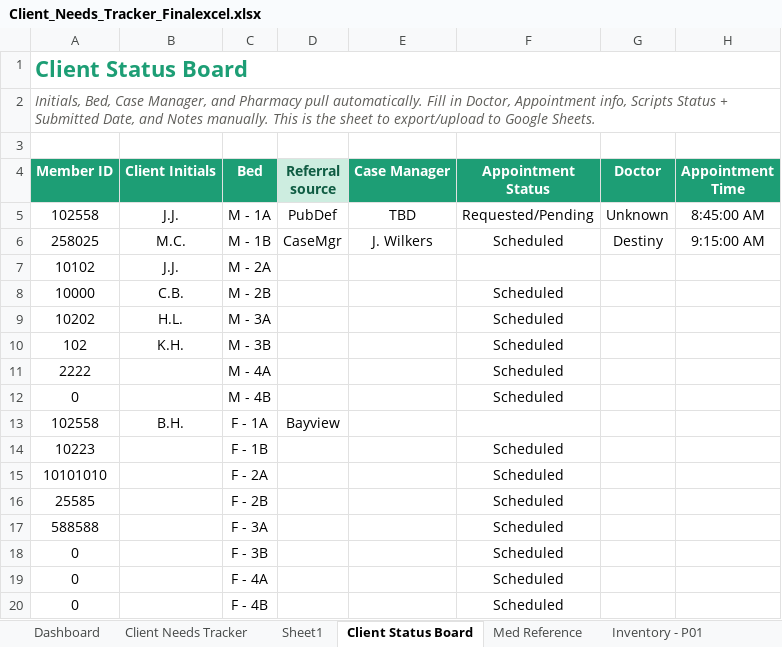
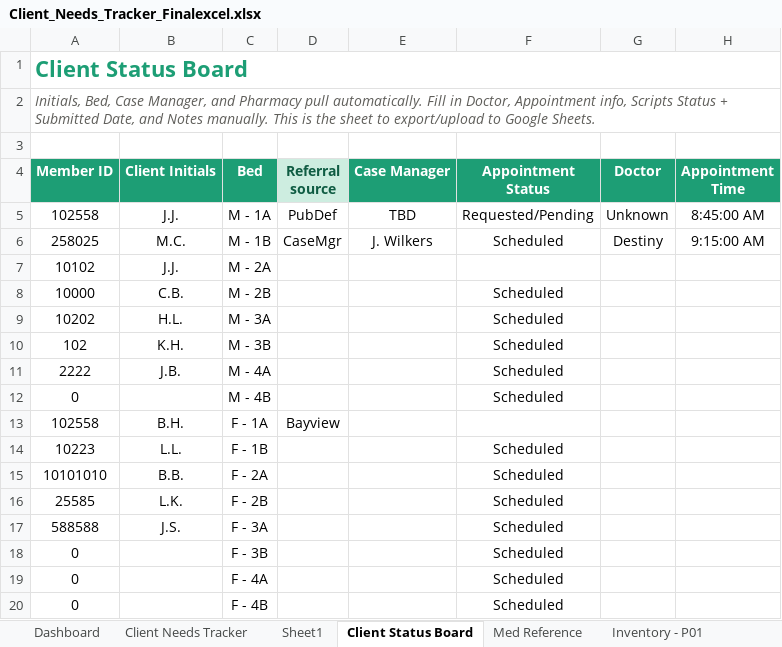
Before and after one commit to melissacallis/excel_to_github, an Excel workbook: Client_Needs_Tracker_Finalexcel.xlsx, sheet Client Status Board, drawn as a sheet; only a part is shown; values as stored, in another font and other column widths than the file's, no borders; the diff names each change by its address in the sheet, - before the commit and + after, or states it on an @@ line.

```diff
--- a/Client_Needs_Tracker_Finalexcel.xlsx (sheet Client Status Board)
+++ b/Client_Needs_Tracker_Finalexcel.xlsx (sheet Client Status Board)
-B11 (Client Initials): (empty)
+B11 (Client Initials): J.B.
-B14 (Client Initials): (empty)
+B14 (Client Initials): L.L.
-B15 (Client Initials): (empty)
+B15 (Client Initials): B.B.
-B16 (Client Initials): (empty)
+B16 (Client Initials): L.K.
-B17 (Client Initials): (empty)
+B17 (Client Initials): J.S.
```
Also changed, not shown: sheet Inventory - P12, sheet MAR - P12, sheet Inventory - P07, sheet Client Needs Tracker, sheet MAR - P07.
